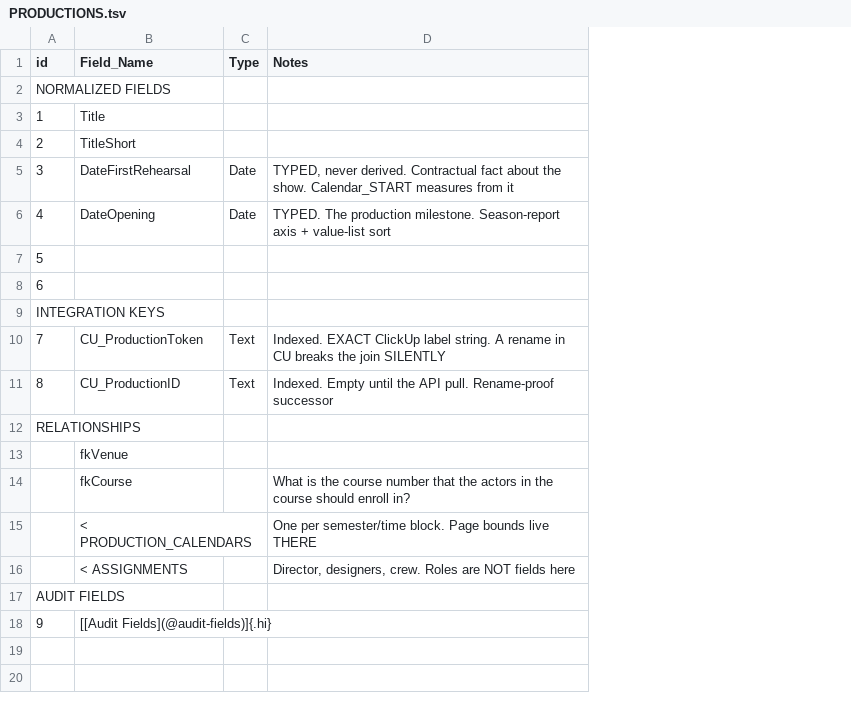
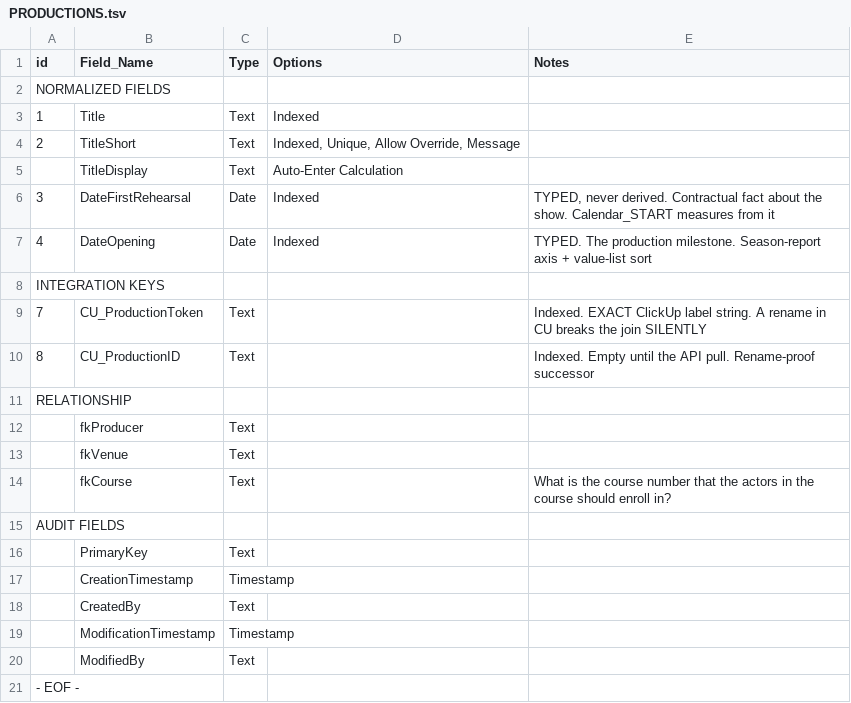
Before and after one commit to mawizorek/maw-prose, a TSV file: apps/production-mawster/02-tables/PRODUCTIONS.tsv, drawn as a sheet; removed rows and columns are numbered as before the commit, all else as after; the diff names each change by its address in the sheet, - before the commit and + after, or states it on an @@ line.

Commit message:
update 2026-08-08 16:55

```diff
--- a/apps/production-mawster/02-tables/PRODUCTIONS.tsv
+++ b/apps/production-mawster/02-tables/PRODUCTIONS.tsv
+column D (Options), rows 3-4: Indexed | Indexed, Unique, Allow Override, Message; rows 6-7: Indexed | Indexed
-C3:C4 (Type): (empty)
+C3:C4 (Type): Text
+row 5:  | TitleDisplay | Text | Auto-Enter Calculation
-row 7: 5
-row 8: 6
-A11 (id): RELATIONSHIPS
+A11 (id): RELATIONSHIP
-row 13:  | fkVenue
+row 12:  | fkProducer | Text
+row 13:  | fkVenue | Text
-C14 (Type): (empty)
+C14 (Type): Text
-row 15:  | < PRODUCTION_CALENDARS |  | One per semester/time block. Page bounds live THERE
-row 16:  | < ASSIGNMENTS |  | Director, designers, crew. Roles are NOT fields here
-row 18: 9 | [[Audit Fields](@audit-fields)]{.hi}
+row 16:  | PrimaryKey | Text
+row 17:  | CreationTimestamp | Timestamp
+row 18:  | CreatedBy | Text
+row 19:  | ModificationTimestamp | Timestamp
+row 20:  | ModifiedBy | Text
+row 21: - EOF -
```
